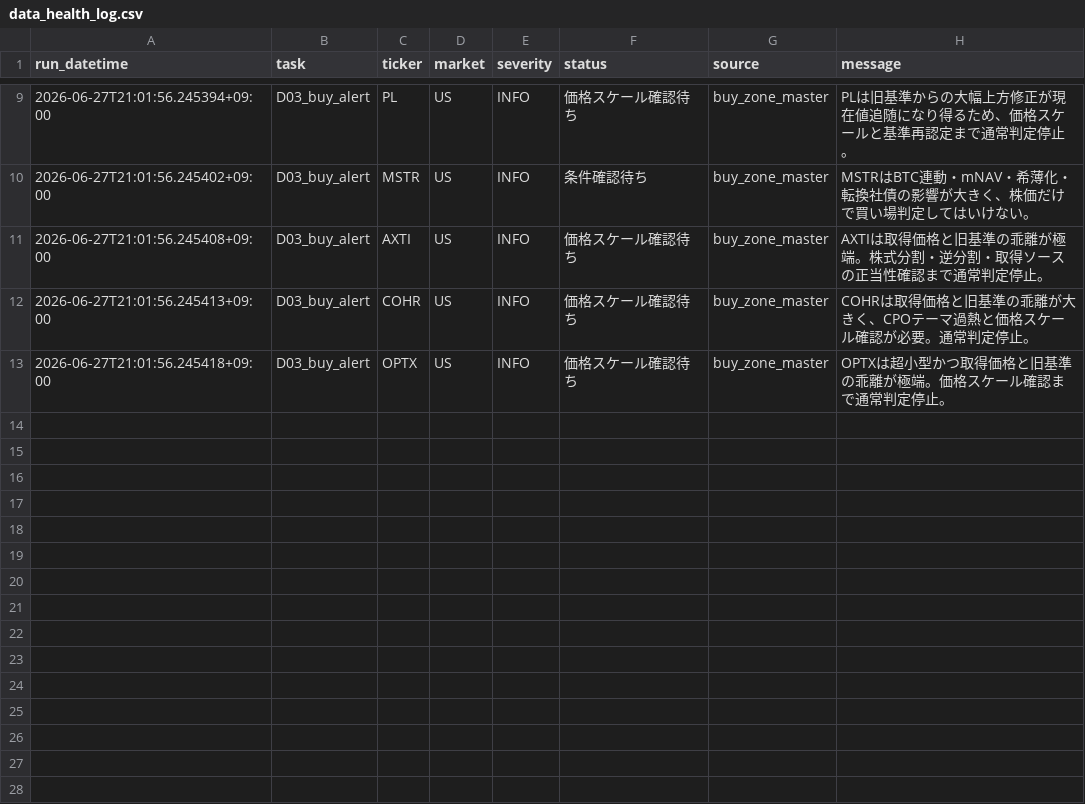
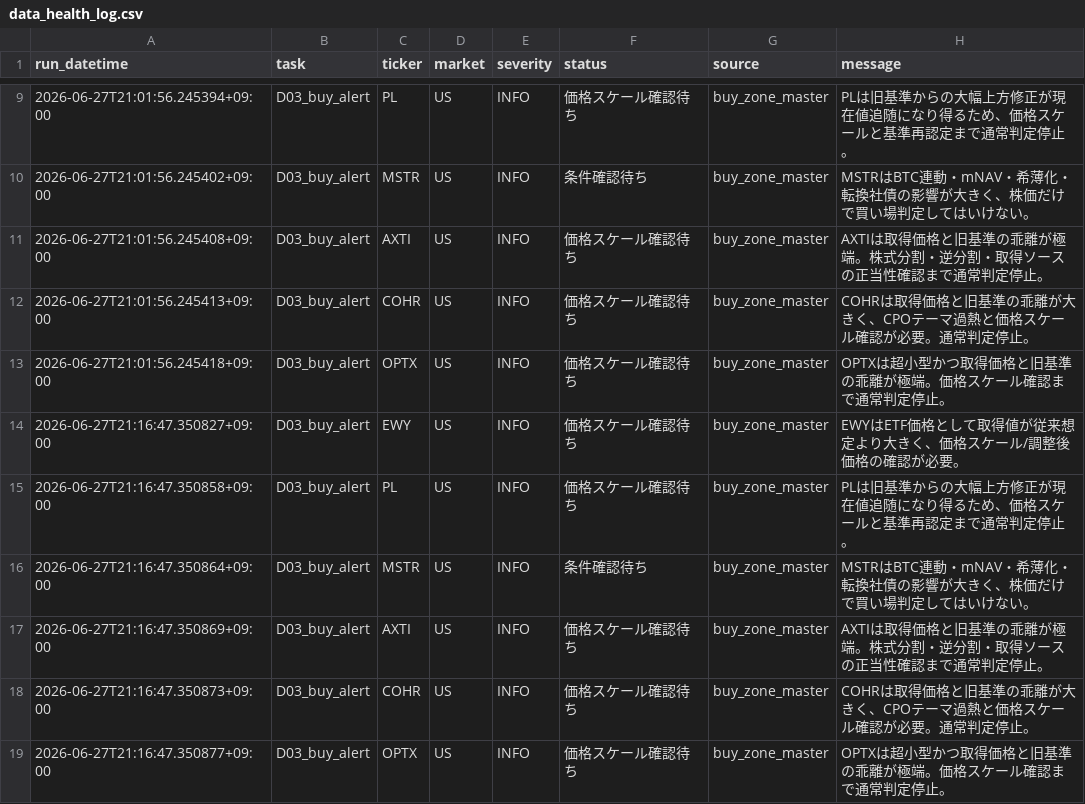
Before and after one commit to 69wmjpm6j2-alt/chappy-investment-system, a CSV file: data/data_health_log.csv, drawn as a sheet; only a part is shown, gaps mark what is left out; the diff names each change by its address in the sheet, - before the commit and + after, or states it on an @@ line.

Commit message:
CIS buy alert update

```diff
--- a/data/data_health_log.csv
+++ b/data/data_health_log.csv
+row 14: 2026-06-27T21:16:47.350827+09:00 | D03_buy_alert | EWY | US | INFO | 価格スケール確認待ち | buy_zone_master | EWYはETF価格として取得値が従来想定より大きく、価格スケール/調整後価格の確認が必要。
+row 15: 2026-06-27T21:16:47.350858+09:00 | D03_buy_alert | PL | US | INFO | 価格スケール確認待ち | buy_zone_master | PLは旧基準からの大幅上方修正が現在値追随になり得るため、価格スケールと基準再認定まで通常判定停止。
+row 16: 2026-06-27T21:16:47.350864+09:00 | D03_buy_alert | MSTR | US | INFO | 条件確認待ち | buy_zone_master | MSTRはBTC連動・mNAV・希薄化・転換社債の影響が大きく、株価だけで買い場判定してはいけない。
+row 17: 2026-06-27T21:16:47.350869+09:00 | D03_buy_alert | AXTI | US | INFO | 価格スケール確認待ち | buy_zone_master | AXTIは取得価格と旧基準の乖離が極端。株式分割・逆分割・取得ソースの正当性確認まで通常判定停止。
+row 18: 2026-06-27T21:16:47.350873+09:00 | D03_buy_alert | COHR | US | INFO | 価格スケール確認待ち | buy_zone_master | COHRは取得価格と旧基準の乖離が大きく、CPOテーマ過熱と価格スケール確認が必要。通常判定停止。
+row 19: 2026-06-27T21:16:47.350877+09:00 | D03_buy_alert | OPTX | US | INFO | 価格スケール確認待ち | buy_zone_master | OPTXは超小型かつ取得価格と旧基準の乖離が極端。価格スケール確認まで通常判定停止。
```
Also changed, not shown: output/cis_buy_alert_2026-06-27.csv, 1 other file.
